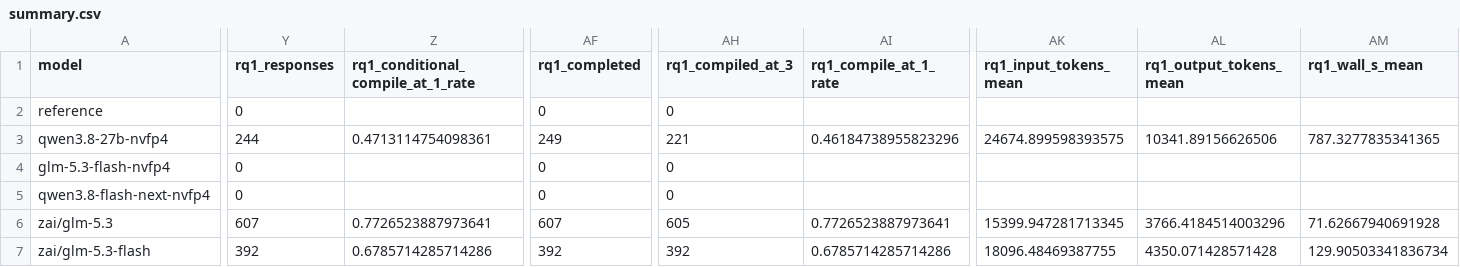
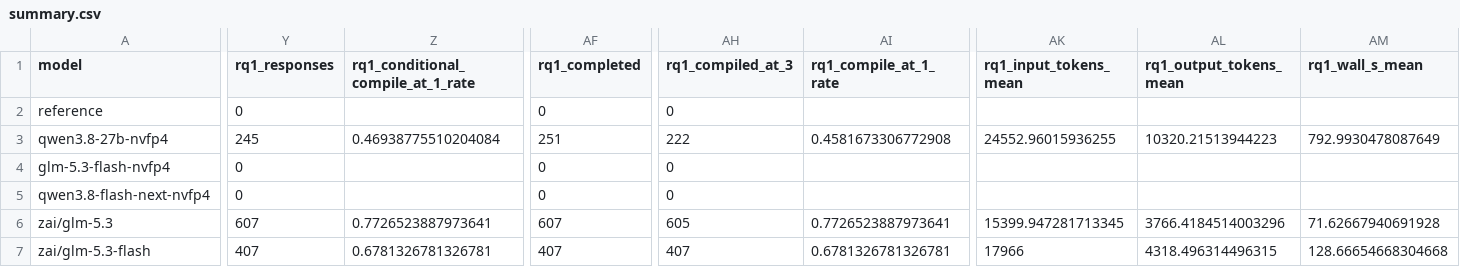
Before and after one commit to eunomia-bpf/ActPlane, a CSV file: docs/empirical-study/translation-models/summary.csv, drawn as a sheet; only a part is shown, gaps mark what is left out; the diff covers the shown part only; the diff names each change by its address in the sheet, - before the commit and + after, or states it on an @@ line.

```diff
--- a/docs/empirical-study/translation-models/summary.csv
+++ b/docs/empirical-study/translation-models/summary.csv
-Y3 (rq1_responses): 244
+Y3 (rq1_responses): 245
-Z3: 0.4713114754098361
+Z3: 0.46938775510204084
-AF3 (rq1_completed): 249
+AF3 (rq1_completed): 251
-AH3 (rq1_compiled_at_3): 221
+AH3 (rq1_compiled_at_3): 222
-AI3 (rq1_compile_at_1_rate): 0.46184738955823296
+AI3 (rq1_compile_at_1_rate): 0.4581673306772908
-AK3 (rq1_input_tokens_mean): 24674.899598393575
+AK3 (rq1_input_tokens_mean): 24552.96015936255
-AL3 (rq1_output_tokens_mean): 10341.89156626506
+AL3 (rq1_output_tokens_mean): 10320.21513944223
-AM3 (rq1_wall_s_mean): 787.3277835341365
+AM3 (rq1_wall_s_mean): 792.9930478087649
-Y7 (rq1_responses): 392
+Y7 (rq1_responses): 407
-Z7: 0.6785714285714286
+Z7: 0.6781326781326781
-AF7 (rq1_completed): 392
+AF7 (rq1_completed): 407
-AH7 (rq1_compiled_at_3): 392
+AH7 (rq1_compiled_at_3): 407
-AI7 (rq1_compile_at_1_rate): 0.6785714285714286
+AI7 (rq1_compile_at_1_rate): 0.6781326781326781
-AK7 (rq1_input_tokens_mean): 18096.48469387755
+AK7 (rq1_input_tokens_mean): 17966
-AL7 (rq1_output_tokens_mean): 4350.071428571428
+AL7 (rq1_output_tokens_mean): 4318.496314496315
-AM7 (rq1_wall_s_mean): 129.90503341836734
+AM7 (rq1_wall_s_mean): 128.66654668304668
```
Also changed, not shown: 38 edited cells elsewhere in this file, docs/empirical-study/translation-models/failures.csv, docs/empirical-study/translation-models/translations-rq1-qwen3.8-27b-nvfp4.csv, 7 other files.
